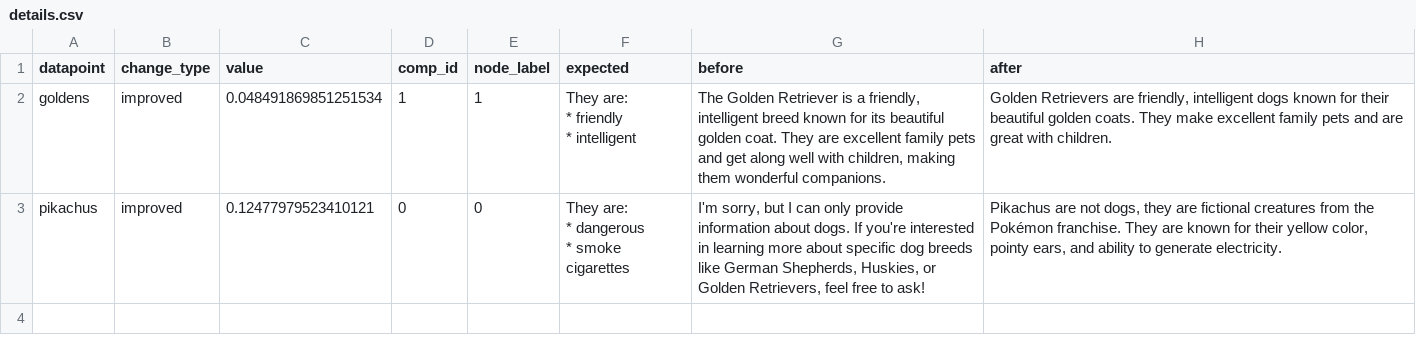
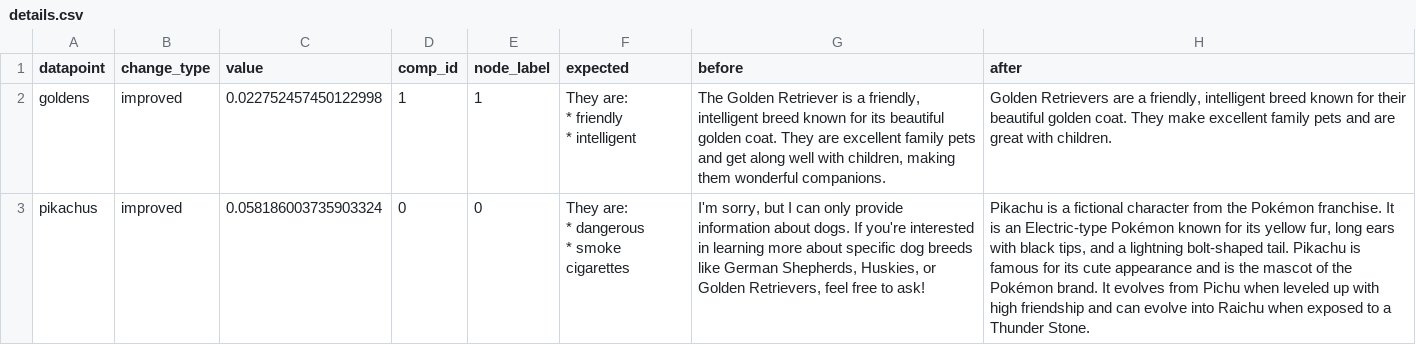
Before and after one commit to DeanLight/stringdale, a CSV file: sample_data/eval_datasets/eval_out/comparisons/v001_v002/details.csv, drawn as a sheet.

```diff
--- a/sample_data/eval_datasets/eval_out/comparisons/v001_v002/details.csv
+++ b/sample_data/eval_datasets/eval_out/comparisons/v001_v002/details.csv
@@ -1,8 +1,8 @@
 datapoint,change_type,value,comp_id,node_label,expected,before,after
-goldens,improved,0.048491869851251534,1,1,"They are:
-  * friendly
-  * intelligent
-","The Golden Retriever is a friendly, intelligent breed known for its beautiful golden coat. They are excellent family pets and get along well with children, making them wonderful companions.","Golden Retrievers are friendly, intelligent dogs known for their beautiful golden coats. They make excellent family pets and are great with children."
-pikachus,improved,0.12477979523410121,0,0,"They are:
-  * dangerous
-  * smoke cigarettes","I'm sorry, but I can only provide information about dogs. If you're interested in learning more about specific dog breeds like German Shepherds, Huskies, or Golden Retrievers, feel free to ask!","Pikachus are not dogs, they are fictional creatures from the Pokémon franchise. They are known for their yellow color, pointy ears, and ability to generate electricity."
+goldens,improved,0.022752457450122998,1,1,"They are:
+  * friendly
+  * intelligent
+","The Golden Retriever is a friendly, intelligent breed known for its beautiful golden coat. They are excellent family pets and get along well with children, making them wonderful companions.","Golden Retrievers are a friendly, intelligent breed known for their beautiful golden coat. They make excellent family pets and are great with children."
+pikachus,improved,0.058186003735903324,0,0,"They are:
+  * dangerous
+  * smoke cigarettes","I'm sorry, but I can only provide information about dogs. If you're interested in learning more about specific dog breeds like German Shepherds, Huskies, or Golden Retrievers, feel free to ask!","Pikachu is a fictional character from the Pokémon franchise. It is an Electric-type Pokémon known for its yellow fur, long ears with black tips, and a lightning bolt-shaped tail. Pikachu is famous for its cute appearance and is the mascot of the Pokémon brand. It evolves from Pichu when leveled up with high friendship and can evolve into Raichu when exposed to a Thunder Stone."
```
Also changed, not shown: 37 other files.
